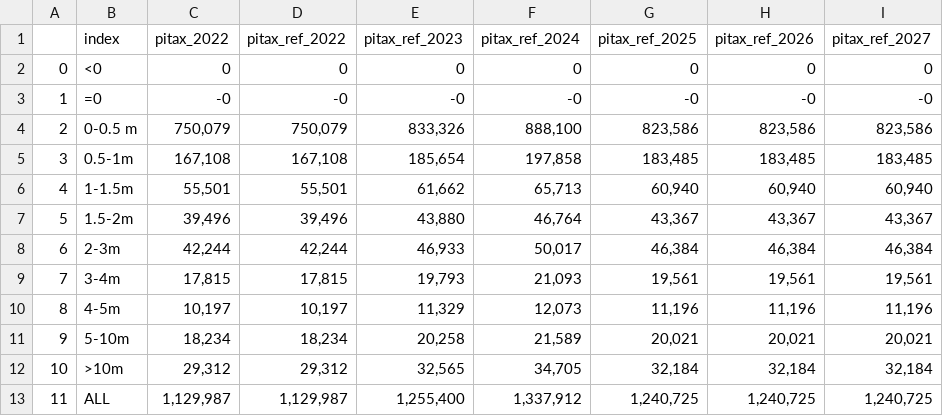
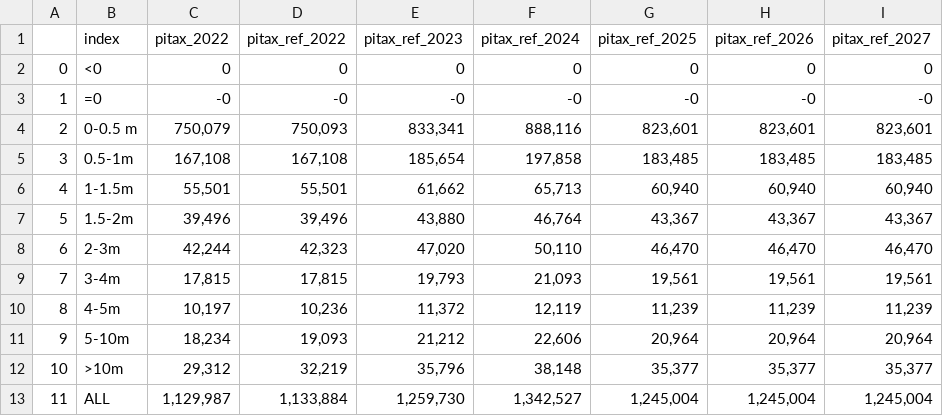
Before and after one commit to sebastiansajie/Uganda-Tax-Microsimulation, a CSV file: pit_distribution_table_income_bins.csv, drawn as a sheet.

```diff
--- a/pit_distribution_table_income_bins.csv
+++ b/pit_distribution_table_income_bins.csv
@@ -3,3 +3,3 @@
 1,=0,-0,-0,-0,-0,-0,-0,-0
-2,0-0.5 m,"750,079","750,079","833,326","888,100","823,586","823,586","823,586"
+2,0-0.5 m,"750,079","750,093","833,341","888,116","823,601","823,601","823,601"
 3,0.5-1m,"167,108","167,108","185,654","197,858","183,485","183,485","183,485"
@@ -7,7 +7,7 @@
 5,1.5-2m,"39,496","39,496","43,880","46,764","43,367","43,367","43,367"
-6,2-3m,"42,244","42,244","46,933","50,017","46,384","46,384","46,384"
+6,2-3m,"42,244","42,323","47,020","50,110","46,470","46,470","46,470"
 7,3-4m,"17,815","17,815","19,793","21,093","19,561","19,561","19,561"
-8,4-5m,"10,197","10,197","11,329","12,073","11,196","11,196","11,196"
-9,5-10m,"18,234","18,234","20,258","21,589","20,021","20,021","20,021"
-10,>10m,"29,312","29,312","32,565","34,705","32,184","32,184","32,184"
-11,ALL,"1,129,987","1,129,987","1,255,400","1,337,912","1,240,725","1,240,725","1,240,725"
+8,4-5m,"10,197","10,236","11,372","12,119","11,239","11,239","11,239"
+9,5-10m,"18,234","19,093","21,212","22,606","20,964","20,964","20,964"
+10,>10m,"29,312","32,219","35,796","38,148","35,377","35,377","35,377"
+11,ALL,"1,129,987","1,133,884","1,259,730","1,342,527","1,245,004","1,245,004","1,245,004"
```
Also changed, not shown: pit_distribution_table.csv, pit_distribution_table_top1.csv, 24 other files.
